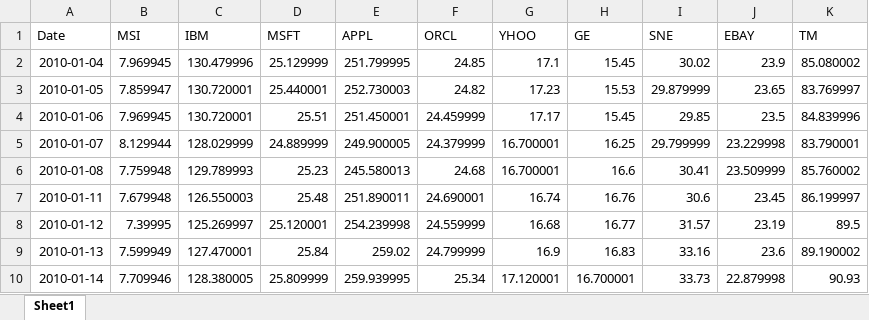
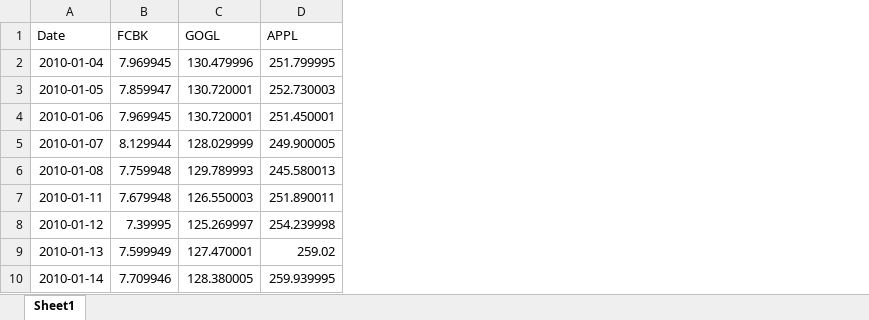
Before and after one commit to pubudu91/siddhi-execution-var, an Excel workbook: src/main/resources/datasorted.xlsx, sheet Sheet1, drawn as a sheet; only a part is shown; values as stored, in another font and other column widths than the file's, no borders; the diff names each change by its address in the sheet, - before the commit and + after, or states it on an @@ line.

```diff
--- a/src/main/resources/datasorted.xlsx (sheet Sheet1)
+++ b/src/main/resources/datasorted.xlsx (sheet Sheet1)
-column D (MSFT), rows 2-10: 25.129999 | 25.440001 | 25.51 | 24.889999 | 25.23 | 25.48 | 25.120001 | 25.84 | 25.809999
-column F (ORCL), rows 2-10: 24.85 | 24.82 | 24.459999 | 24.379999 | 24.68 | 24.690001 | 24.559999 | 24.799999 | 25.34
-column G (YHOO), rows 2-10: 17.1 | 17.23 | 17.17 | 16.700001 | 16.700001 | 16.74 | 16.68 | 16.9 | 17.120001
-column H (GE), rows 2-10: 15.45 | 15.53 | 15.45 | 16.25 | 16.6 | 16.76 | 16.77 | 16.83 | 16.700001
-column I (SNE), rows 2-10: 30.02 | 29.879999 | 29.85 | 29.799999 | 30.41 | 30.6 | 31.57 | 33.16 | 33.73
-column J (EBAY), rows 2-10: 23.9 | 23.65 | 23.5 | 23.229998 | 23.509999 | 23.45 | 23.19 | 23.6 | 22.879998
-column K (TM), rows 2-10: 85.080002 | 83.769997 | 84.839996 | 83.790001 | 85.760002 | 86.199997 | 89.5 | 89.190002 | 90.93
-B1: MSI
+B1: FCBK
-C1: IBM
+C1: GOGL
```
Also changed, not shown: 8 other files.
